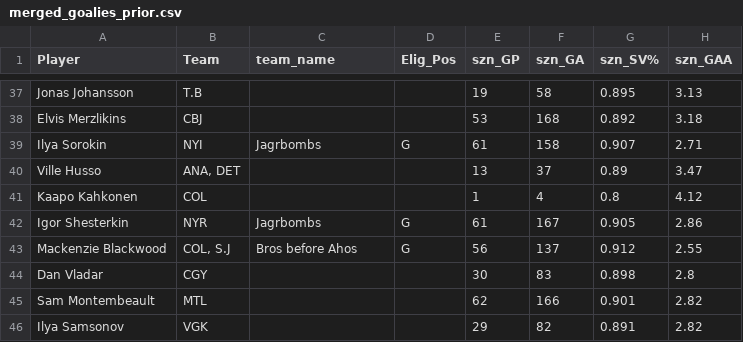
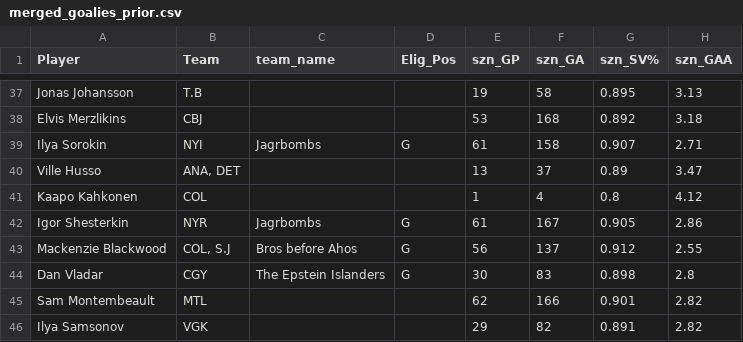
Before and after one commit to dsoluk/NSTstats, a CSV file: data/merged_goalies_prior.csv, drawn as a sheet; only a part is shown, gaps mark what is left out; the diff names each change by its address in the sheet, - before the commit and + after, or states it on an @@ line.

```diff
--- a/data/merged_goalies_prior.csv
+++ b/data/merged_goalies_prior.csv
-C44 (team_name): (empty)
+C44 (team_name): The Epstein Islanders
-D44 (Elig_Pos): (empty)
+D44 (Elig_Pos): G
```
Also changed, not shown: data/all_rosters.csv, data/merged_goalies.csv, 32 other files.
